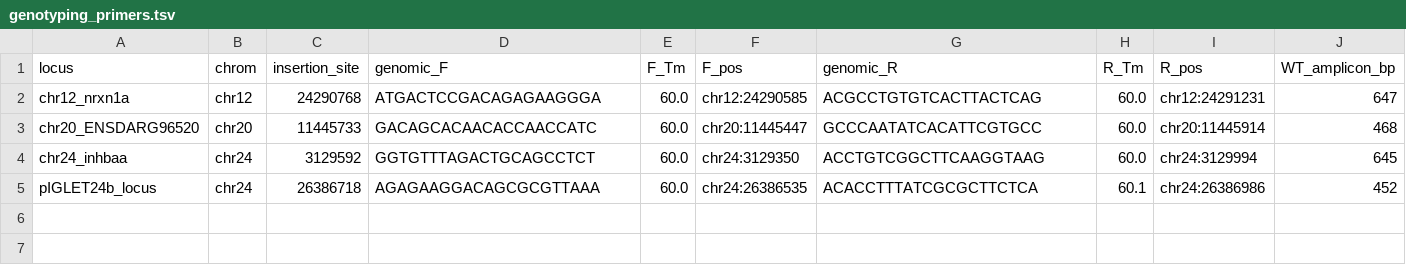
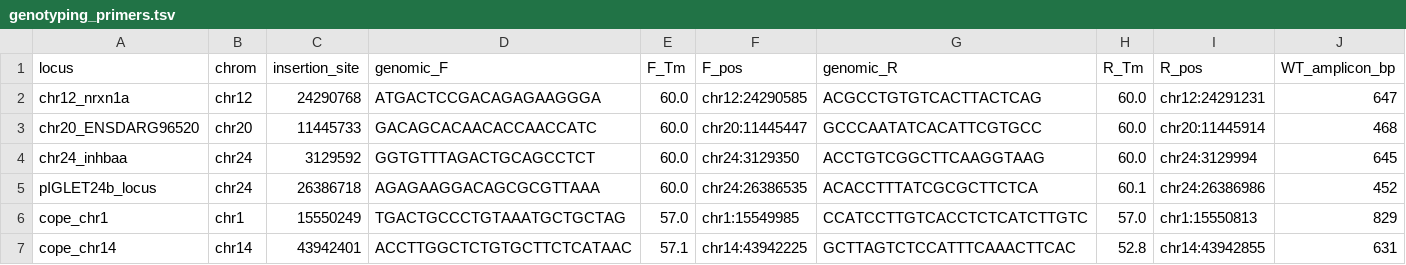
Before and after one commit to dqmatus/zebrafish-safe-harbors, a TSV file: results/genotyping_primers.tsv, drawn as a sheet; the diff names each change by its address in the sheet, - before the commit and + after, or states it on an @@ line.

```diff
--- a/results/genotyping_primers.tsv
+++ b/results/genotyping_primers.tsv
+row 6: cope_chr1 | chr1 | 15550249 | TGACTGCCCTGTAAATGCTGCTAG | 57.0 | chr1:15549985 | CCATCCTTGTCACCTCTCATCTTGTC | 57.0 | chr1:15550813 | 829
+row 7: cope_chr14 | chr14 | 43942401 | ACCTTGGCTCTGTGCTTCTCATAAC | 57.1 | chr14:43942225 | GCTTAGTCTCCATTTCAAACTTCAC | 52.8 | chr14:43942855 | 631
```
Also changed, not shown: results/junction_primers.tsv, results/knockin_donor_design.tsv, 1 other file.
